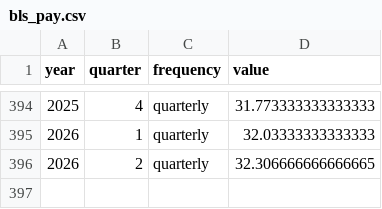
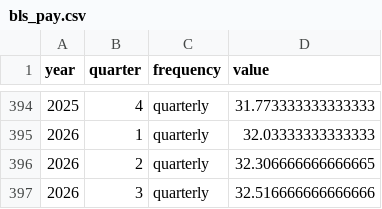
Before and after one commit to Economic/productivity_pay_gap, a CSV file: data_outputs/bls_pay.csv, drawn as a sheet; only a part is shown, gaps mark what is left out.

```diff
--- a/data_outputs/bls_pay.csv
+++ b/data_outputs/bls_pay.csv
@@ -396 +396,2 @@ year,quarter,frequency,value
 2026,2,quarterly,32.306666666666665
+2026,3,quarterly,32.516666666666666
```
Also changed, not shown: data_final/epi_productivity_pay_gap.csv, data_final/epi_productivity_pay_gap_web.csv, 7 other files.
